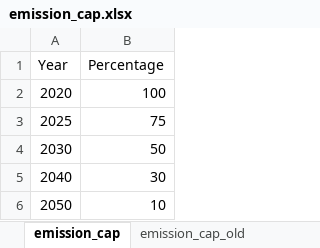
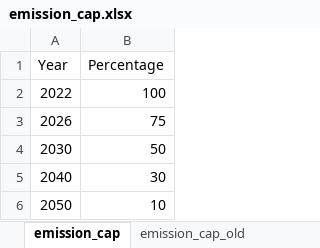
Before and after one commit to SteffenBakker/STraM_ntnu_development, an Excel workbook: Data/emission_cap.xlsx, sheet emission_cap, drawn as a sheet; values as stored, in another font and other column widths than the file's, no borders; table styles not drawn; the diff names each change by its address in the sheet, - before the commit and + after, or states it on an @@ line.

```diff
--- a/Data/emission_cap.xlsx (sheet emission_cap)
+++ b/Data/emission_cap.xlsx (sheet emission_cap)
-A2 (Year): 2020
+A2 (Year): 2022
-A3 (Year): 2025
+A3 (Year): 2026
```
Also changed, not shown: sheet emission_cap_old, Data/init_mode_fuel_mix.xlsx, Data/technological_maturity_readiness.xlsx, 13 other files.
